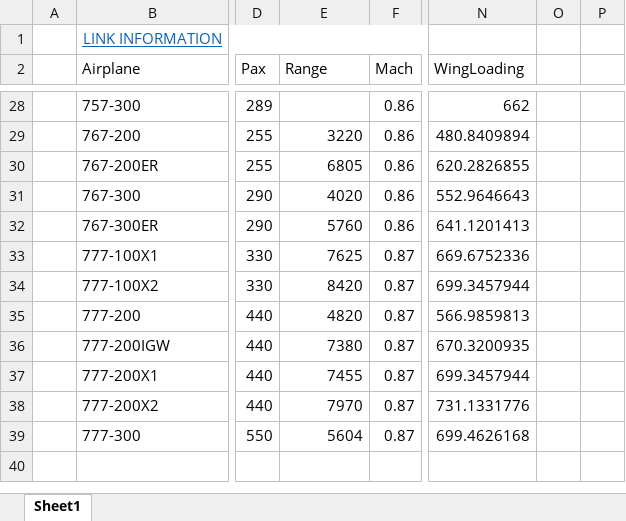
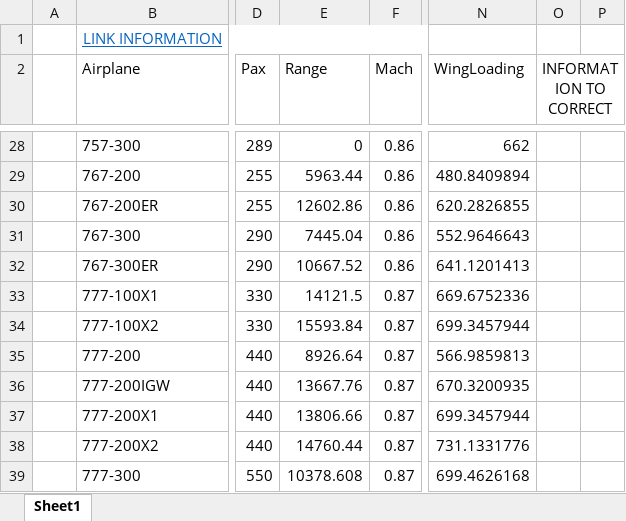
Before and after one commit to msaezo/KBE, an Excel workbook: PythonFolder/ReferenceAircraft_inputs.xlsx, sheet Sheet1, drawn as a sheet; only a part is shown, gaps mark what is left out; values as stored, in another font and other column widths than the file's, no borders; charts and pictures not drawn; the diff covers the shown part only; the diff names each change by its address in the sheet, - before the commit and + after, or states it on an @@ line.

```diff
--- a/PythonFolder/ReferenceAircraft_inputs.xlsx (sheet Sheet1)
+++ b/PythonFolder/ReferenceAircraft_inputs.xlsx (sheet Sheet1)
-O2: (empty)
+O2: INFORMATION TO CORRECT
+O2:P2 merged
-E28 (Range): (empty)
+E28 (Range): 0
-E29 (Range): 3220
+E29 (Range): 5963.44
-E30 (Range): 6805
+E30 (Range): 12602.86
-E31 (Range): 4020
+E31 (Range): 7445.04
-E32 (Range): 5760
+E32 (Range): 10667.52
-E33 (Range): 7625
+E33 (Range): 14121.5
-E34 (Range): 8420
+E34 (Range): 15593.84
-E35 (Range): 4820
+E35 (Range): 8926.64
-E36 (Range): 7380
+E36 (Range): 13667.76
-E37 (Range): 7455
+E37 (Range): 13806.66
-E38 (Range): 7970
+E38 (Range): 14760.44
-E39 (Range): 5604
+E39 (Range): 10378.608
```
Also changed, not shown: 34 edited cells elsewhere in this sheet, charts or pictures, 6 other files.
